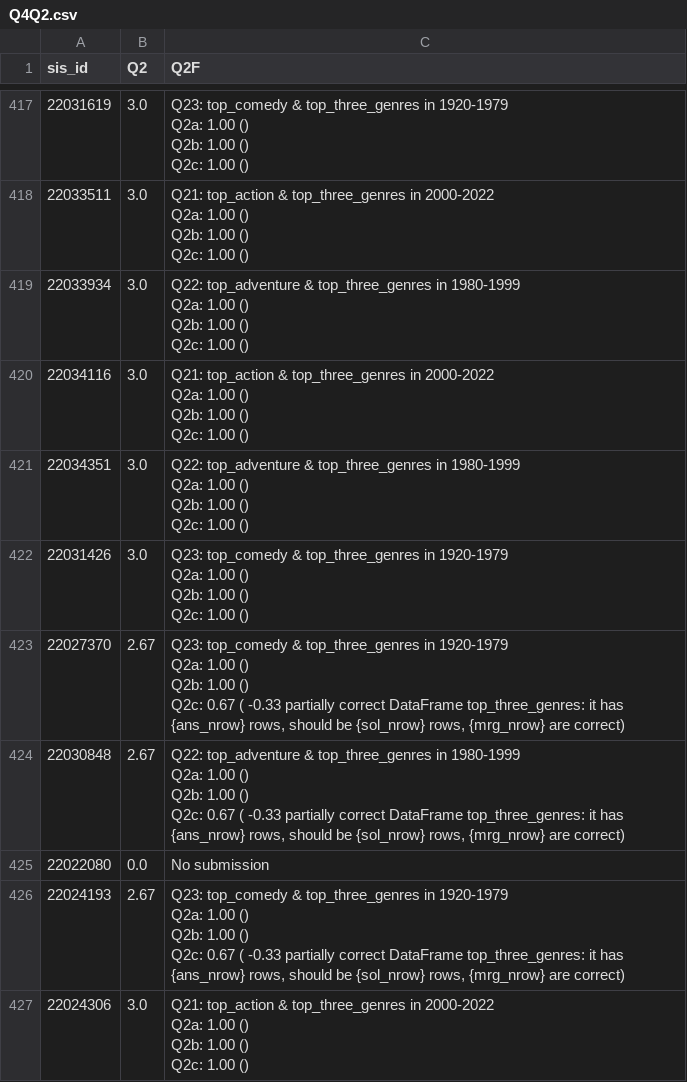
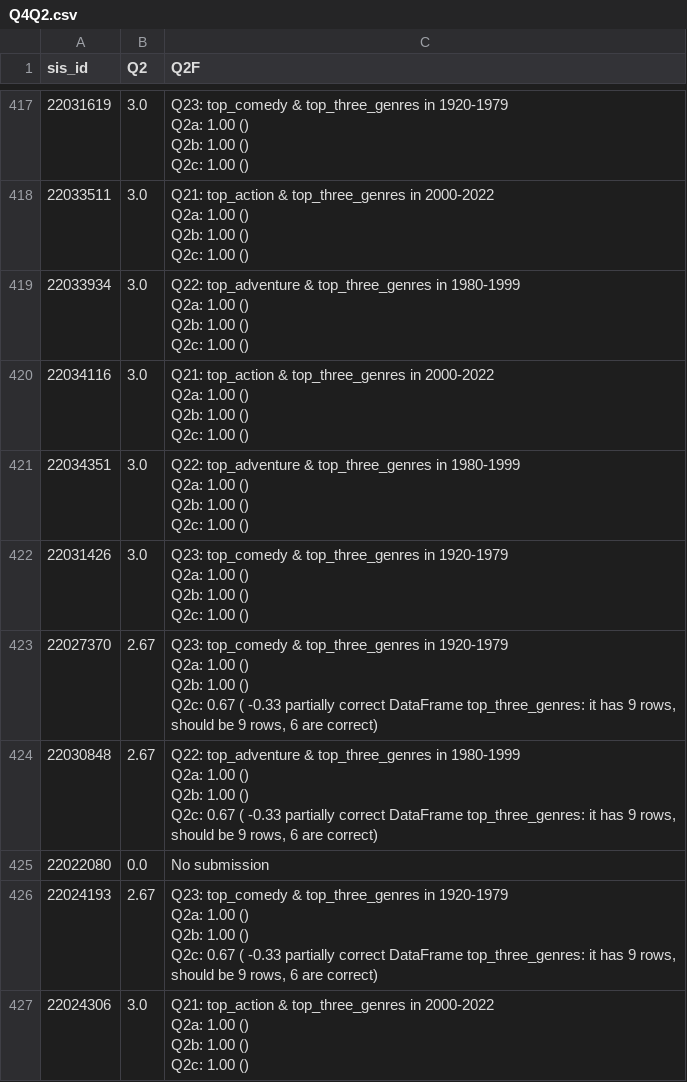
Before and after one commit to uqglmn/dhv, a CSV file: q4/Q4Q2.csv, drawn as a sheet; only a part is shown, gaps mark what is left out; the diff covers the shown part only.

Commit message:
Add files via upload

```diff
--- a/q4/Q4Q2.csv
+++ b/q4/Q4Q2.csv
@@ -1575,15 +1575,15 @@ Q2b: 1.00 ()
 Q2c: 1.00 ()"
-22027370,2.67,"Q23: top_comedy & top_three_genres in 1920-1979
-Q2a: 1.00 ()
-Q2b: 1.00 ()
-Q2c: 0.67 ( -0.33 partially correct DataFrame top_three_genres: it has {ans_nrow} rows, should be {sol_nrow} rows, {mrg_nrow} are correct)"
-22030848,2.67,"Q22: top_adventure & top_three_genres in 1980-1999
-Q2a: 1.00 ()
-Q2b: 1.00 ()
-Q2c: 0.67 ( -0.33 partially correct DataFrame top_three_genres: it has {ans_nrow} rows, should be {sol_nrow} rows, {mrg_nrow} are correct)"
+22027370,2.67,"Q23: top_comedy & top_three_genres in 1920-1979
+Q2a: 1.00 ()
+Q2b: 1.00 ()
+Q2c: 0.67 ( -0.33 partially correct DataFrame top_three_genres: it has 9 rows, should be 9 rows, 6 are correct)"
+22030848,2.67,"Q22: top_adventure & top_three_genres in 1980-1999
+Q2a: 1.00 ()
+Q2b: 1.00 ()
+Q2c: 0.67 ( -0.33 partially correct DataFrame top_three_genres: it has 9 rows, should be 9 rows, 6 are correct)"
 22022080,0.0,No submission
-22024193,2.67,"Q23: top_comedy & top_three_genres in 1920-1979
-Q2a: 1.00 ()
-Q2b: 1.00 ()
-Q2c: 0.67 ( -0.33 partially correct DataFrame top_three_genres: it has {ans_nrow} rows, should be {sol_nrow} rows, {mrg_nrow} are correct)"
+22024193,2.67,"Q23: top_comedy & top_three_genres in 1920-1979
+Q2a: 1.00 ()
+Q2b: 1.00 ()
+Q2c: 0.67 ( -0.33 partially correct DataFrame top_three_genres: it has 9 rows, should be 9 rows, 6 are correct)"
 22024306,3.0,"Q21: top_action & top_three_genres in 2000-2022
```
Also changed, not shown: 27 edited cells elsewhere in this file.
